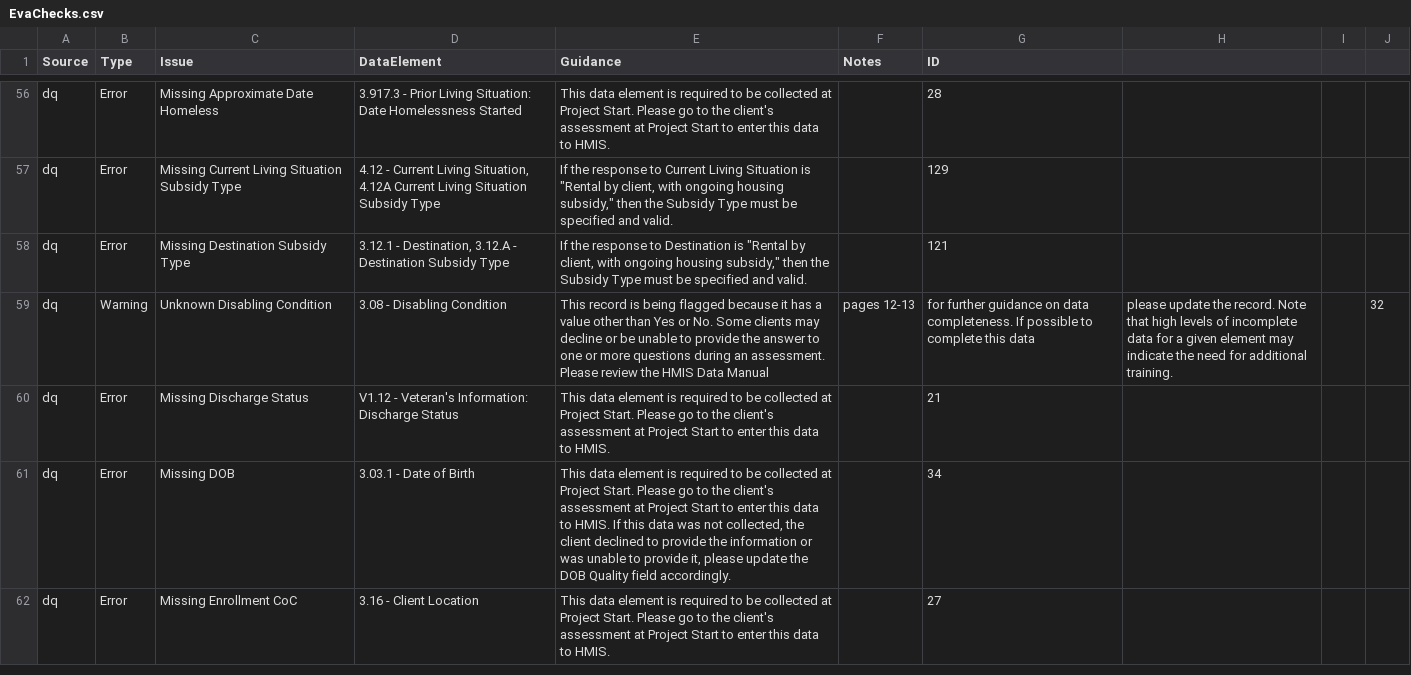
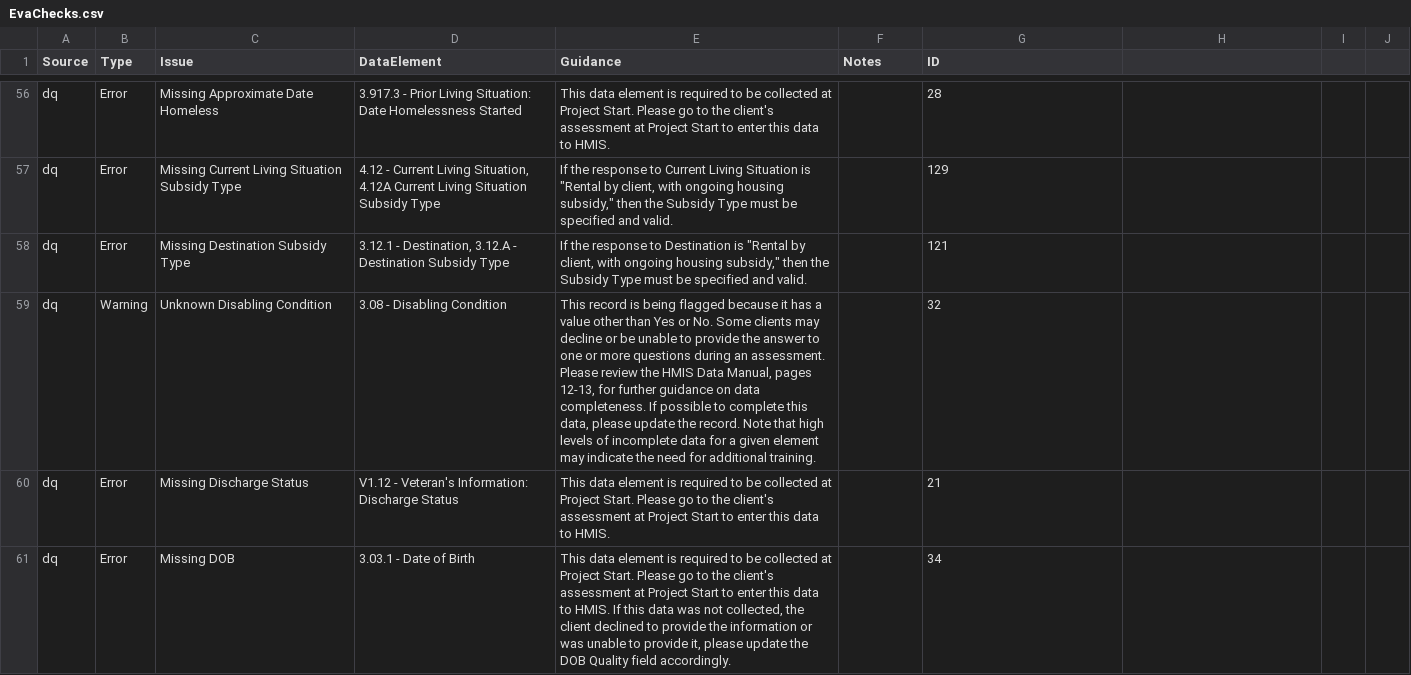
Before and after one commit to abtassociates/eva, a CSV file: public-resources/EvaChecks.csv, drawn as a sheet; only a part is shown, gaps mark what is left out; the shorter side is filled out with more unchanged rows.

Commit message:
this issue guidance needed quotes around it bc there's commas in it

```diff
--- a/public-resources/EvaChecks.csv
+++ b/public-resources/EvaChecks.csv
@@ -58,3 +58,3 @@ dq,Error,Missing Current Living Situation Subsidy Type,"4.12 - Current Living Si
 dq,Error,Missing Destination Subsidy Type,"3.12.1 - Destination, 3.12.A - Destination Subsidy Type","If the response to Destination is ""Rental by client, with ongoing housing subsidy,"" then the Subsidy Type must be specified and valid.",,121
-dq,Warning,Unknown Disabling Condition,3.08 - Disabling Condition,This record is being flagged because it has a value other than Yes or No. Some clients may decline or be unable to provide the answer to one or more questions during an assessment. Please review the HMIS Data Manual, pages 12-13, for further guidance on data completeness. If possible to complete this data, please update the record. Note that high levels of incomplete data for a given element may indicate the need for additional training.,,32
+dq,Warning,Unknown Disabling Condition,3.08 - Disabling Condition,"This record is being flagged because it has a value other than Yes or No. Some clients may decline or be unable to provide the answer to one or more questions during an assessment. Please review the HMIS Data Manual, pages 12-13, for further guidance on data completeness. If possible to complete this data, please update the record. Note that high levels of incomplete data for a given element may indicate the need for additional training.",,32
 dq,Error,Missing Discharge Status,V1.12 - Veteran's Information: Discharge Status,This data element is required to be collected at Project Start. Please go to the client's assessment at Project Start to enter this data to HMIS.,,21
```
